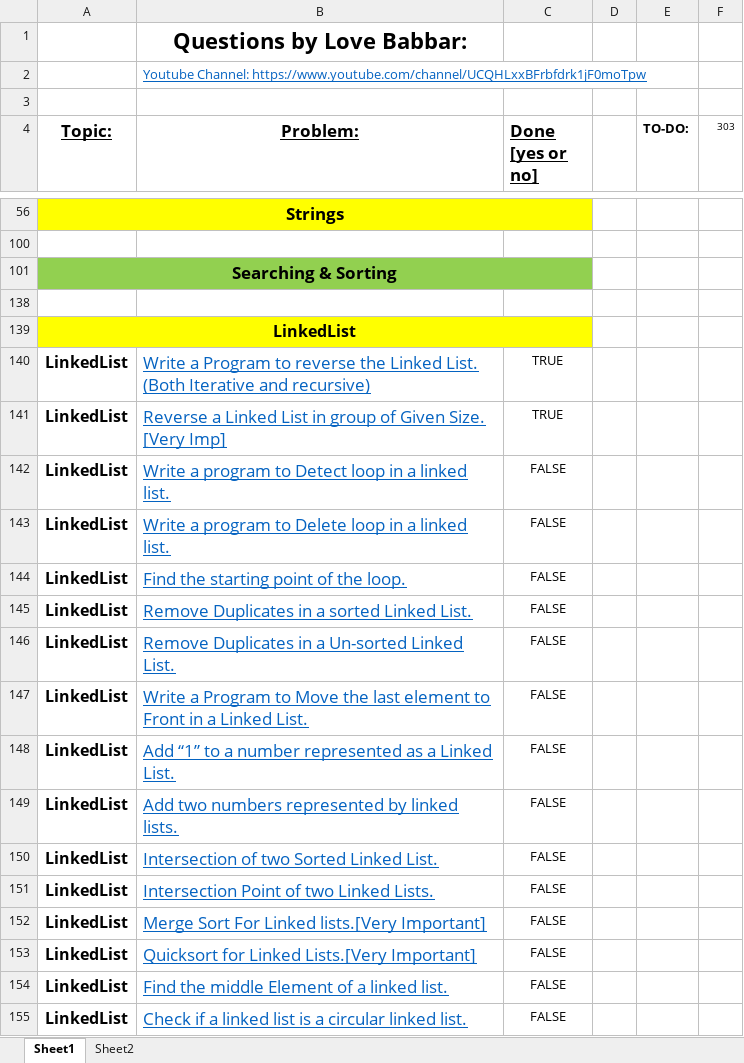
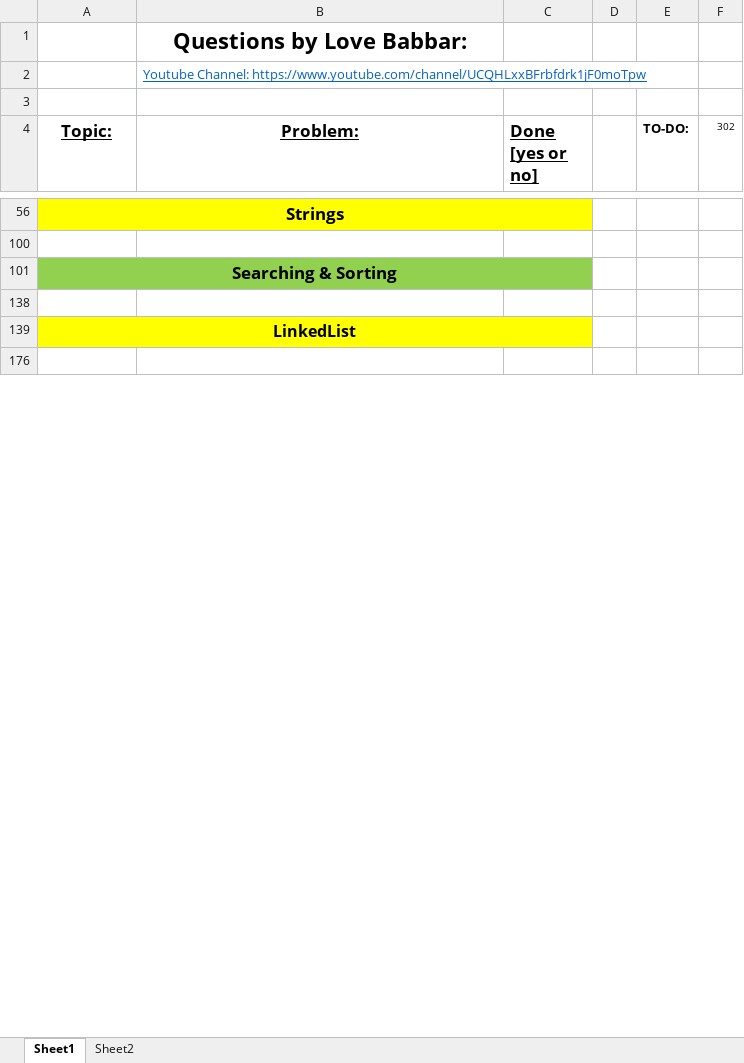
Before and after one commit to jsai2001/DSA-with-Python, an Excel workbook: FINAL450.xlsx, sheet Sheet1, drawn as a sheet; only a part is shown, gaps mark what is left out; the shorter side is filled out with more unchanged rows; values as stored, in another font and other column widths than the file's, no borders; removed rows and columns are numbered as before the commit, all else as after; the diff covers the shown part only; the diff names each change by its address in the sheet, - before the commit and + after, or states it on an @@ line.

```diff
--- a/FINAL450.xlsx (sheet Sheet1)
+++ b/FINAL450.xlsx (sheet Sheet1)
-F4: 303
+F4: 302
@@ row 140 hidden: LinkedList | Write a Program to reverse the Linked List. (Both Iterative and recursive) | TRUE @@
@@ row 141 hidden: LinkedList | Reverse a Linked List in group of Given Size. [Very Imp] | TRUE @@
@@ row 142 hidden: LinkedList | Write a program to Detect loop in a linked list. | FALSE @@
@@ row 143 hidden: LinkedList | Write a program to Delete loop in a linked list. | FALSE @@
@@ row 144 hidden: LinkedList | Find the starting point of the loop. | FALSE @@
@@ row 145 hidden: LinkedList | Remove Duplicates in a sorted Linked List. | FALSE @@
@@ row 146 hidden: LinkedList | Remove Duplicates in a Un-sorted Linked List. | FALSE @@
@@ row 147 hidden: LinkedList | Write a Program to Move the last element to Front in a Linked List. | FALSE @@
@@ row 148 hidden: LinkedList | Add “1” to a number represented as a Linked List. | FALSE @@
@@ row 149 hidden: LinkedList | Add two numbers represented by linked lists. | FALSE @@
@@ row 150 hidden: LinkedList | Intersection of two Sorted Linked List. | FALSE @@
@@ row 151 hidden: LinkedList | Intersection Point of two Linked Lists. | FALSE @@
@@ row 152 hidden: LinkedList | Merge Sort For Linked lists.[Very Important] | FALSE @@
@@ row 153 hidden: LinkedList | Quicksort for Linked Lists.[Very Important] | FALSE @@
@@ row 154 hidden: LinkedList | Find the middle Element of a linked list. | FALSE @@
@@ row 155 hidden: LinkedList | Check if a linked list is a circular linked list. | FALSE @@
```
Also changed, not shown: 1 added row, 57 hidden or unhidden rows and 1 edited cell elsewhere in this sheet, sheet Sheet2, 1 other file.
